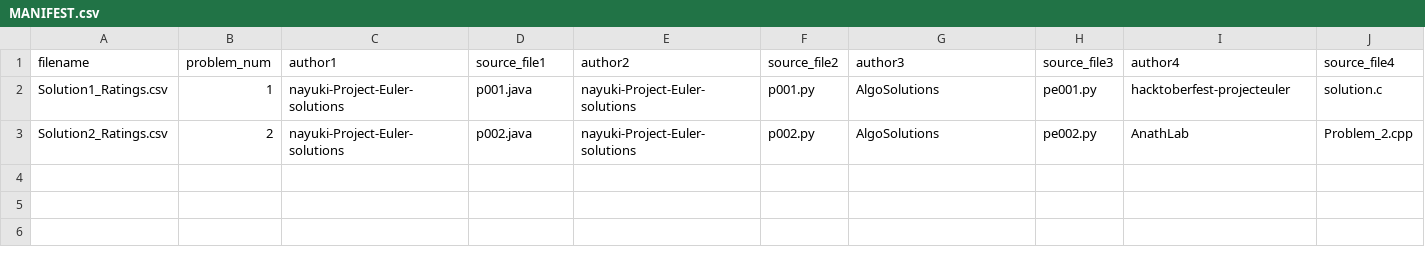
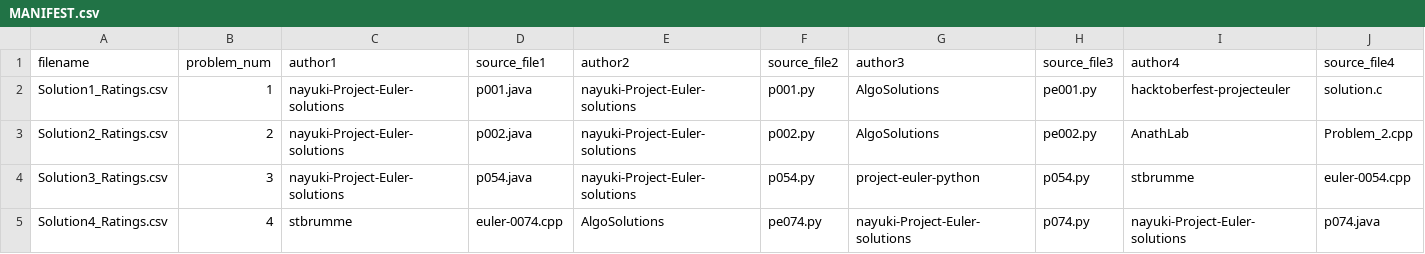
Before and after one commit to tombriggs/elegantCode, a CSV file: HumanRatings/MANIFEST.csv, drawn as a sheet; only a part is shown; rows hold the shown columns only; the diff names each change by its address in the sheet, - before the commit and + after, or states it on an @@ line.

Commit message:
Include human ratings for problems 3 and 4

```diff
--- a/HumanRatings/MANIFEST.csv
+++ b/HumanRatings/MANIFEST.csv
+row 4: Solution3_Ratings.csv | 3 | nayuki-Project-Euler-solutions | p054.java | nayuki-Project-Euler-solutions | p054.py | project-euler-python | p054.py | stbrumme | euler-0054.cpp
+row 5: Solution4_Ratings.csv | 4 | stbrumme | euler-0074.cpp | AlgoSolutions | pe074.py | nayuki-Project-Euler-solutions | p074.py | nayuki-Project-Euler-solutions | p074.java
```
Also changed, not shown: 2 other files.
